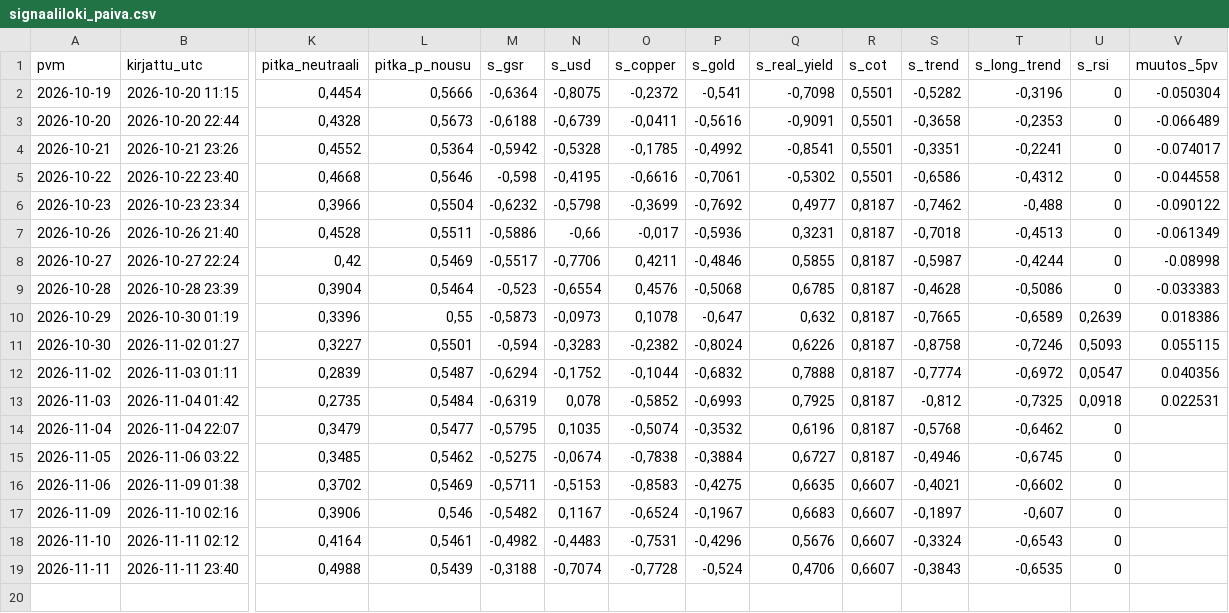
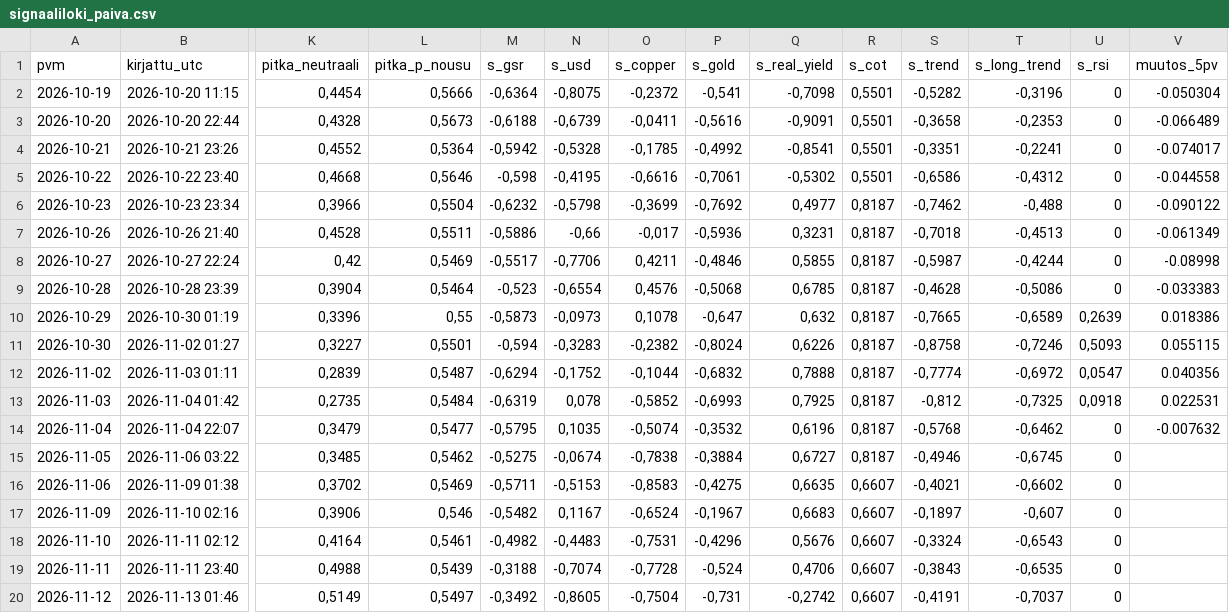
Before and after one commit to JuusoJ/hopea, a CSV file: signaaliloki_paiva.csv, drawn as a sheet; only a part is shown, gaps mark what is left out; rows hold the shown columns only; the diff names each change by its address in the sheet, - before the commit and + after, or states it on an @@ line.

```diff
--- a/signaaliloki_paiva.csv
+++ b/signaaliloki_paiva.csv
-V14 (muutos_5pv): (empty)
+V14 (muutos_5pv): -0.007632
+row 20: 2026-11-12 | 2026-11-13 01:46 | 0,5149 | 0,5497 | -0,3492 | -0,8605 | -0,7504 | -0,731 | -0,2742 | 0,6607 | -0,4191 | -0,7037 | 0
```
Also changed, not shown: signaaliloki_tunti.csv.
